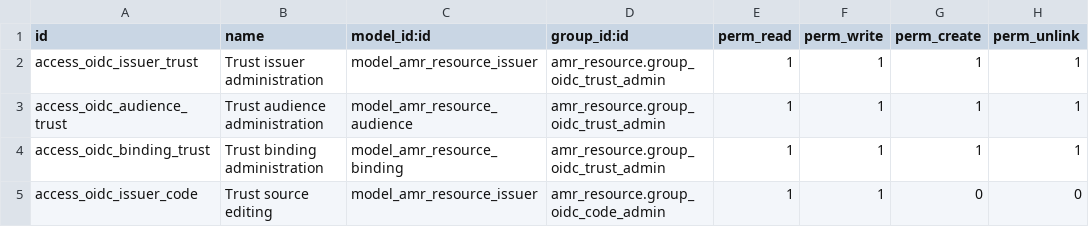
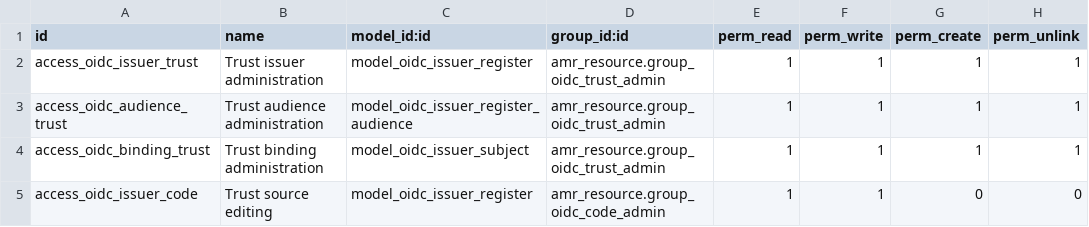
Before and after one commit to agusramdan/odoo_13_addons, a CSV file: amr_resource/security/ir.model.access.csv, drawn as a sheet.

Commit message:
feat(amr_resource): finish registry migration and Step 1 contracts (task ADDONS13-46)

```diff
--- a/amr_resource/security/ir.model.access.csv
+++ b/amr_resource/security/ir.model.access.csv
@@ -1,5 +1,5 @@
 id,name,model_id:id,group_id:id,perm_read,perm_write,perm_create,perm_unlink
-access_oidc_issuer_trust,Trust issuer administration,model_amr_resource_issuer,amr_resource.group_oidc_trust_admin,1,1,1,1
-access_oidc_audience_trust,Trust audience administration,model_amr_resource_audience,amr_resource.group_oidc_trust_admin,1,1,1,1
-access_oidc_binding_trust,Trust binding administration,model_amr_resource_binding,amr_resource.group_oidc_trust_admin,1,1,1,1
-access_oidc_issuer_code,Trust source editing,model_amr_resource_issuer,amr_resource.group_oidc_code_admin,1,1,0,0
+access_oidc_issuer_trust,Trust issuer administration,model_oidc_issuer_register,amr_resource.group_oidc_trust_admin,1,1,1,1
+access_oidc_audience_trust,Trust audience administration,model_oidc_issuer_register_audience,amr_resource.group_oidc_trust_admin,1,1,1,1
+access_oidc_binding_trust,Trust binding administration,model_oidc_issuer_subject,amr_resource.group_oidc_trust_admin,1,1,1,1
+access_oidc_issuer_code,Trust source editing,model_oidc_issuer_register,amr_resource.group_oidc_code_admin,1,1,0,0
```
Also changed, not shown: 19 other files.
